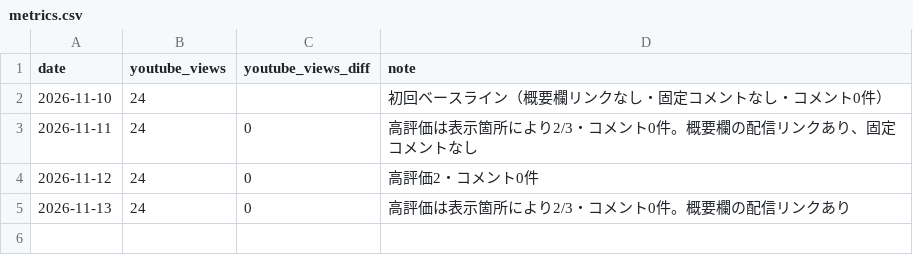
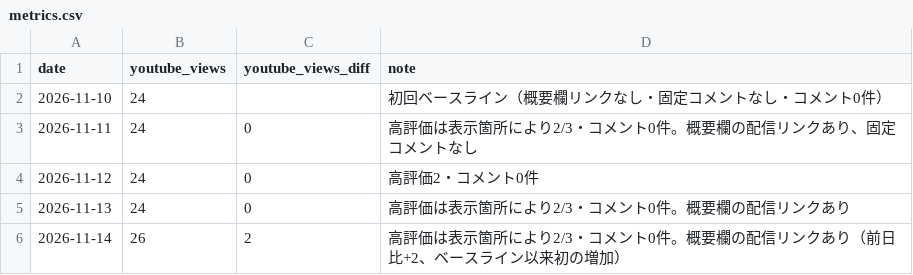
Before and after one commit to sunpotflower4460-cpu/Retri-Koho, a CSV file: metrics/metrics.csv, drawn as a sheet.

Commit message:
metrics: 2026-11-14 YouTube 26 (+2)

```diff
--- a/metrics/metrics.csv
+++ b/metrics/metrics.csv
@@ -5 +5,2 @@ date,youtube_views,youtube_views_diff,note
 2026-11-13,24,0,高評価は表示箇所により2/3・コメント0件。概要欄の配信リンクあり
+2026-11-14,26,2,高評価は表示箇所により2/3・コメント0件。概要欄の配信リンクあり（前日比+2、ベースライン以来初の増加）
```
